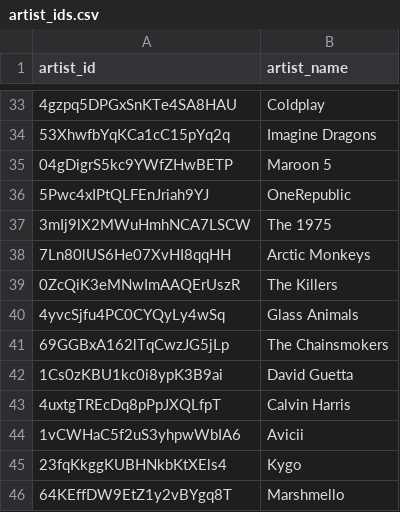
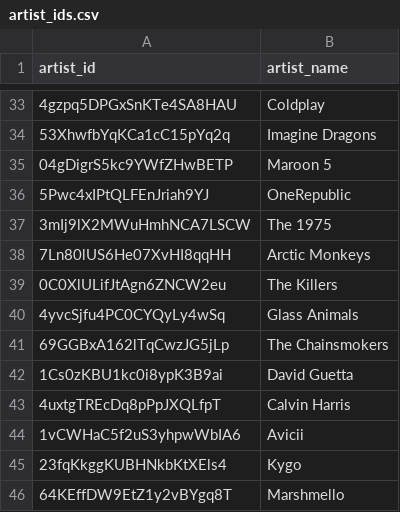
Before and after one commit to vinaqn/spotify_project_one, a CSV file: data/artist_ids.csv, drawn as a sheet; only a part is shown, gaps mark what is left out.

```diff
--- a/data/artist_ids.csv
+++ b/data/artist_ids.csv
@@ -38,3 +38,3 @@ artist_id,artist_name
 7Ln80lUS6He07XvHI8qqHH,Arctic Monkeys
-0ZcQiK3eMNwImAAQErUszR,The Killers
+0C0XlULifJtAgn6ZNCW2eu,The Killers
 4yvcSjfu4PC0CYQyLy4wSq,Glass Animals
```
Also changed, not shown: 4 other files.
